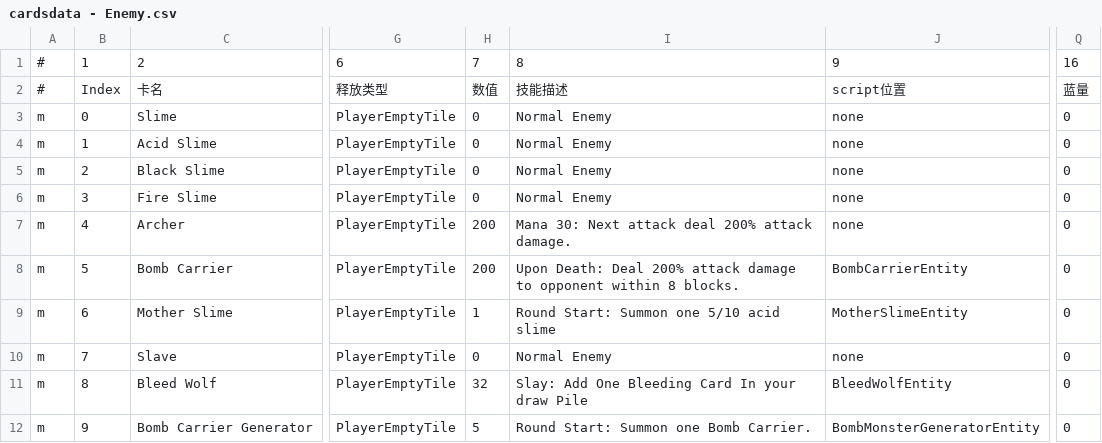
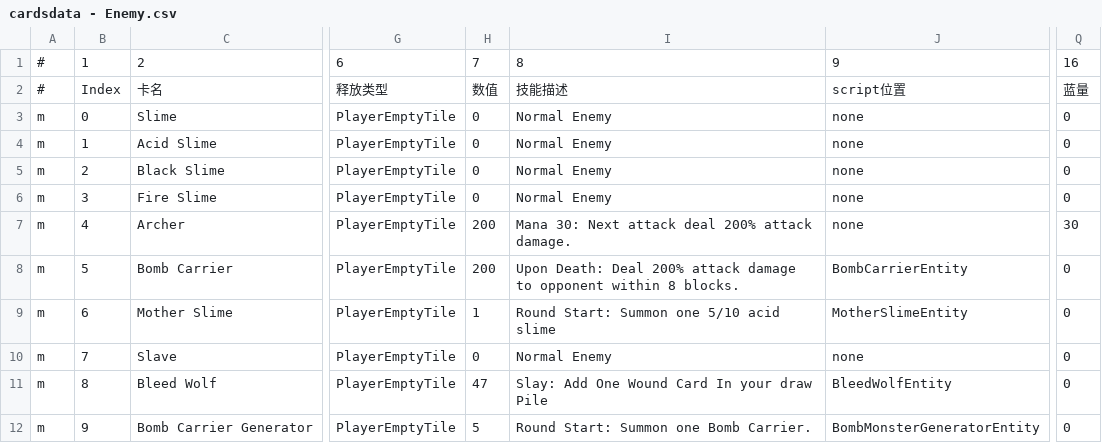
Before and after one commit to killua-y/MonsterLab, a CSV file: Assets/Datas/cardsdata - Enemy.csv, drawn as a sheet; only a part is shown, gaps mark what is left out; the diff names each change by its address in the sheet, - before the commit and + after, or states it on an @@ line.

```diff
--- a/Assets/Datas/cardsdata - Enemy.csv
+++ b/Assets/Datas/cardsdata - Enemy.csv
-Q7: 0
+Q7: 30
-H11: 32
+H11: 47
-I11: Slay: Add One Bleeding Card In your draw Pile
+I11: Slay: Add One Wound Card In your draw Pile
```
Also changed, not shown: Assets/Datas/cardsdata - AllCards.csv, Assets/Datas/cardsdata - DNA.csv, 29 other files.
